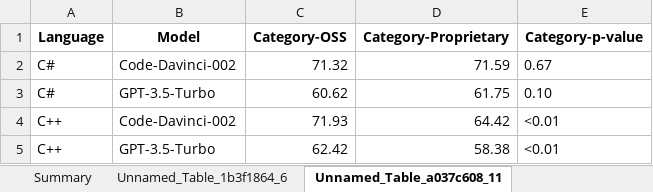
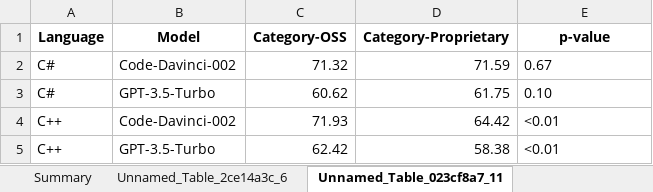
Before and after one commit to KrispyNoodles/GG_GraphGenerator, an Excel workbook: extracted_tables.xlsx, sheet Unnamed_Table_023cf8a7_11, drawn as a sheet; values as stored, in another font and other column widths than the file's, no borders; the diff names each change by its address in the sheet, - before the commit and + after, or states it on an @@ line.

```diff
--- a/extracted_tables.xlsx (sheet Unnamed_Table_023cf8a7_11)
+++ b/extracted_tables.xlsx (sheet Unnamed_Table_023cf8a7_11)
-sheet tab: Unnamed_Table_1b3f1864_6
+sheet tab: Unnamed_Table_2ce14a3c_6
-sheet tab: Unnamed_Table_a037c608_11
+sheet tab: Unnamed_Table_023cf8a7_11
-E1: Category-p-value
+E1: p-value
```
Also changed, not shown: sheet Summary, sheet Unnamed_Table_c4f900c3_11, other sheet tabs, 2 other files.
